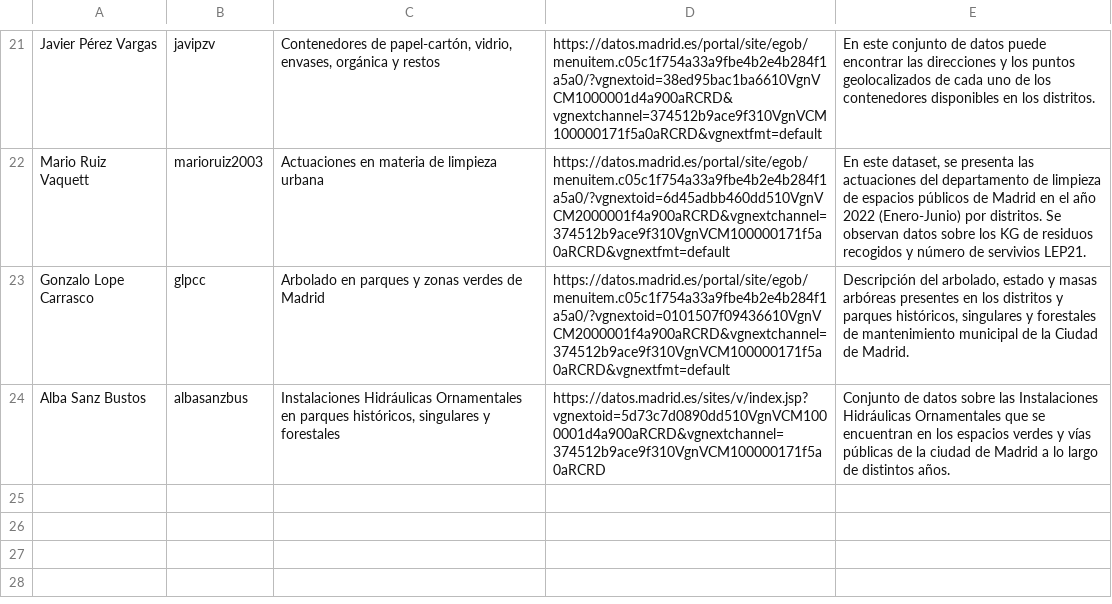
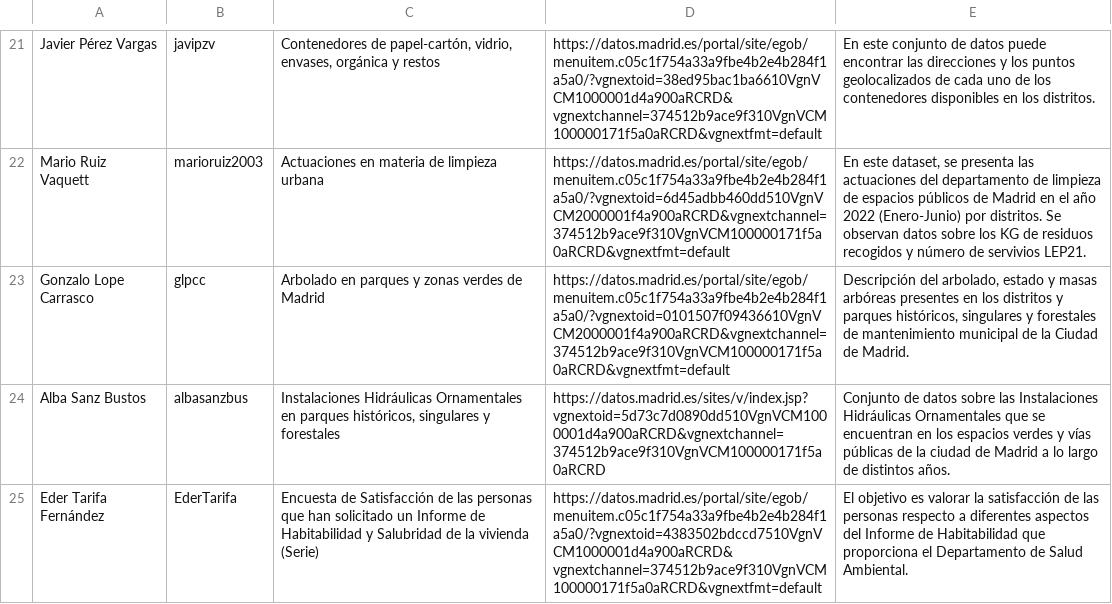
Before and after one commit to FacultadInformatica-LinkedData/Curso2022-2023-DataScience, a CSV file: Assignment1/DatasetDescriptions.csv, drawn as a sheet; only a part is shown, gaps mark what is left out; the diff names each change by its address in the sheet, - before the commit and + after, or states it on an @@ line.

Commit message:
Update DatasetDescriptions.csv

```diff
--- a/Assignment1/DatasetDescriptions.csv
+++ b/Assignment1/DatasetDescriptions.csv
+row 25: Eder Tarifa Fernández | EderTarifa | Encuesta de Satisfacción de las personas que han solicitado un Informe de Habitabilidad y Salubridad de la vivienda (Serie) | https://datos.madrid.es/portal/site/egob/menuitem.c05c1f754a33a9fbe4b2e4b284f1a5a0/?vgnextoid=4383502bdccd7510VgnVCM1000001d4a900aRCRD&vgnextchannel=374512b9ace9f310VgnVCM100000171f5a0aRCRD&vgnextfmt=default | El objetivo es valorar la satisfacción de las personas respecto a diferentes aspectos del Informe de Habitabilidad que proporciona el Departamento de Salud Ambiental.
```
